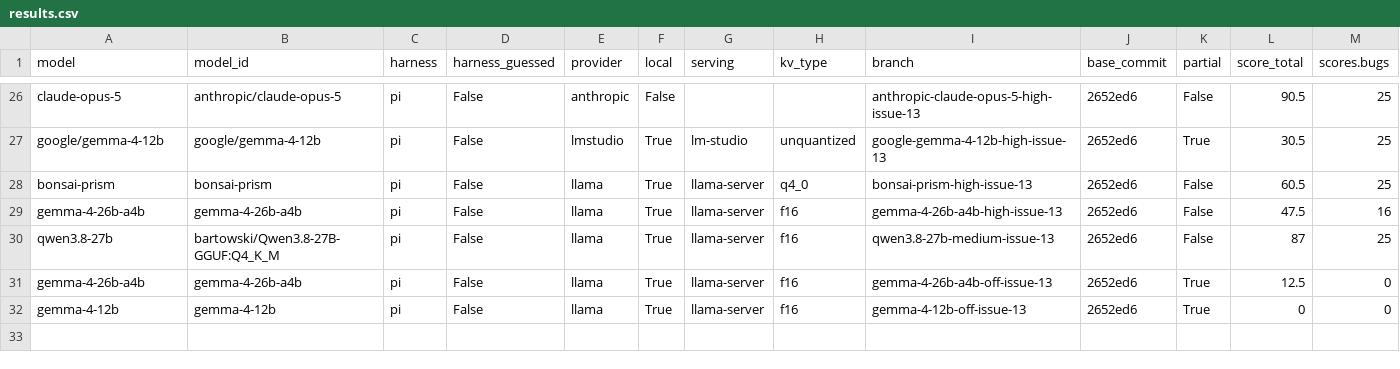
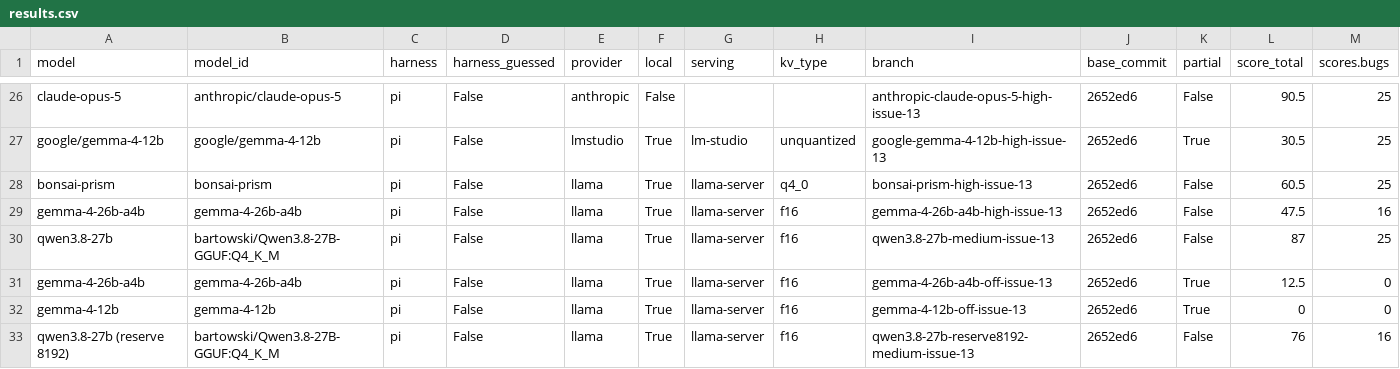
Before and after one commit to irae/mendel, a CSV file: benchmark/results.csv, drawn as a sheet; only a part is shown, gaps mark what is left out; rows hold the shown columns only; the diff names each change by its address in the sheet, - before the commit and + after, or states it on an @@ line.

```diff
--- a/benchmark/results.csv
+++ b/benchmark/results.csv
+row 33: qwen3.8-27b (reserve 8192) | bartowski/Qwen3.8-27B-GGUF:Q4_K_M | pi | False | llama | True | llama-server | f16 | qwen3.8-27b-reserve8192-medium-issue-13 | 2652ed6 | False | 76 | 16
```
Also changed, not shown: 4 other files.
